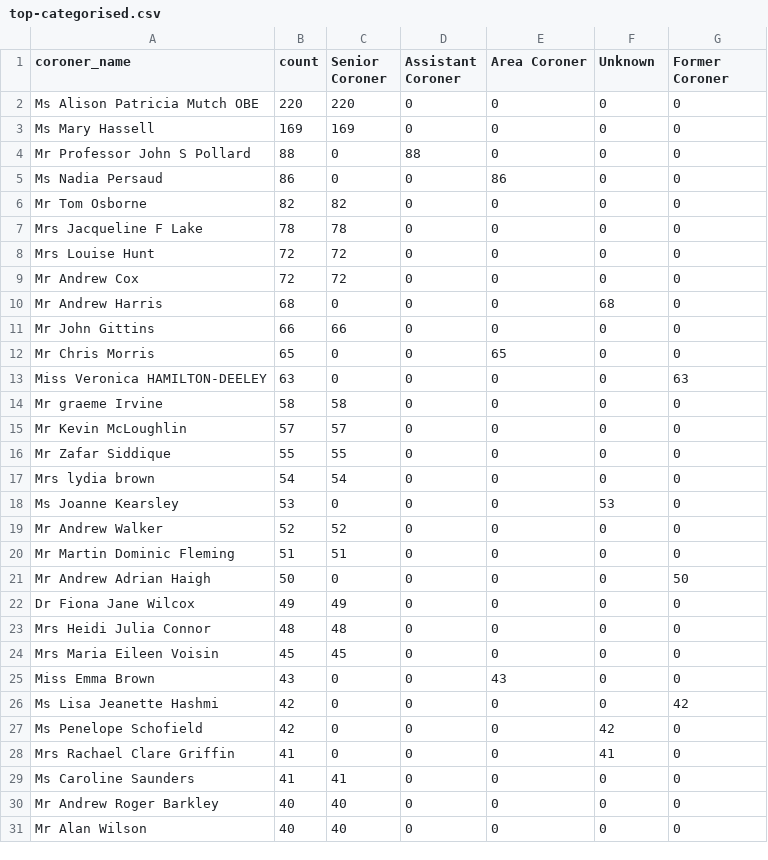
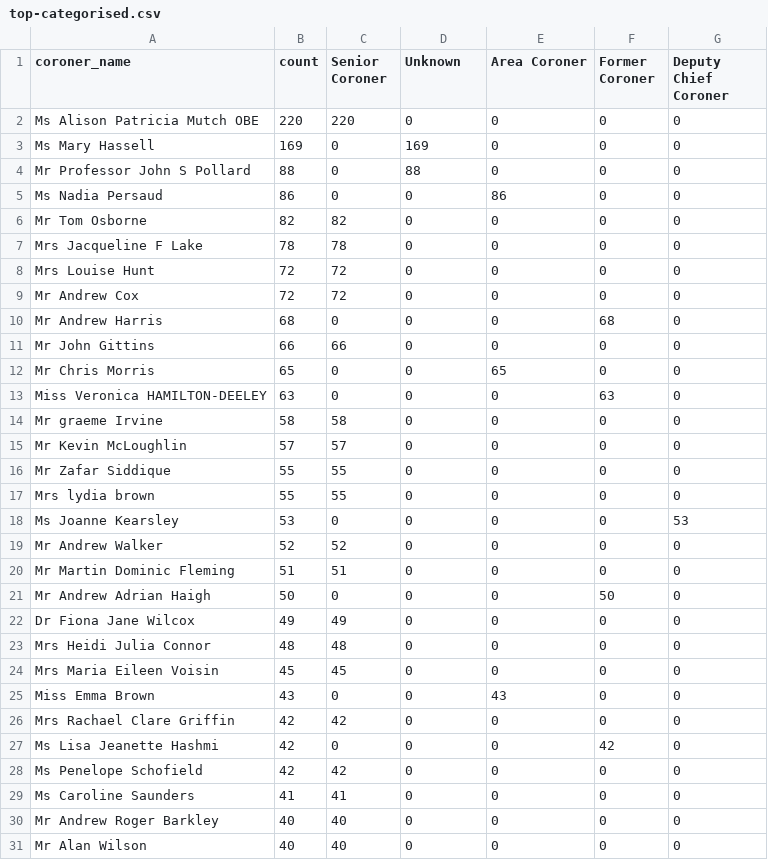
Before and after one commit to Just-Helpful/preventable-deaths-scraper, a CSV file: src/analyse/counts/data/name/top-categorised.csv, drawn as a sheet.

```diff
--- a/src/analyse/counts/data/name/top-categorised.csv
+++ b/src/analyse/counts/data/name/top-categorised.csv
@@ -1,4 +1,4 @@
-coroner_name,count,Senior Coroner,Assistant Coroner,Area Coroner,Unknown,Former Coroner
+coroner_name,count,Senior Coroner,Unknown,Area Coroner,Former Coroner,Deputy Chief Coroner
 Ms Alison Patricia Mutch OBE,220,220,0,0,0,0
-Ms Mary Hassell,169,169,0,0,0,0
+Ms Mary Hassell,169,0,169,0,0,0
 Mr Professor John S Pollard,88,0,88,0,0,0
@@ -12,3 +12,3 @@ Mr John Gittins,66,66,0,0,0,0
 Mr Chris Morris,65,0,0,65,0,0
-Miss Veronica HAMILTON-DEELEY,63,0,0,0,0,63
+Miss Veronica HAMILTON-DEELEY,63,0,0,0,63,0
 Mr graeme Irvine,58,58,0,0,0,0
@@ -16,7 +16,7 @@ Mr Kevin McLoughlin,57,57,0,0,0,0
 Mr Zafar Siddique,55,55,0,0,0,0
-Mrs lydia brown,54,54,0,0,0,0
-Ms Joanne Kearsley,53,0,0,0,53,0
+Mrs lydia brown,55,55,0,0,0,0
+Ms Joanne Kearsley,53,0,0,0,0,53
 Mr Andrew Walker,52,52,0,0,0,0
 Mr Martin Dominic Fleming,51,51,0,0,0,0
-Mr Andrew Adrian Haigh,50,0,0,0,0,50
+Mr Andrew Adrian Haigh,50,0,0,0,50,0
 Dr Fiona Jane Wilcox,49,49,0,0,0,0
@@ -25,5 +25,5 @@ Mrs Maria Eileen Voisin,45,45,0,0,0,0
 Miss Emma Brown,43,0,0,43,0,0
-Ms Lisa Jeanette Hashmi,42,0,0,0,0,42
-Ms Penelope Schofield,42,0,0,0,42,0
-Mrs Rachael Clare Griffin,41,0,0,0,41,0
+Mrs Rachael Clare Griffin,42,42,0,0,0,0
+Ms Lisa Jeanette Hashmi,42,0,0,0,42,0
+Ms Penelope Schofield,42,42,0,0,0,0
 Ms Caroline Saunders,41,41,0,0,0,0
```
Also changed, not shown: src/analyse/counts/data/name/area-counts.csv, src/analyse/counts/data/sent/rcpt-statuses.csv, 27 other files.
